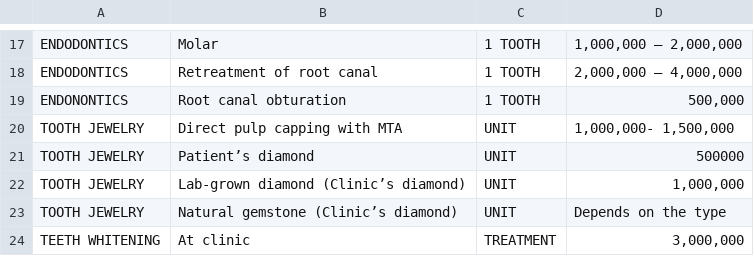
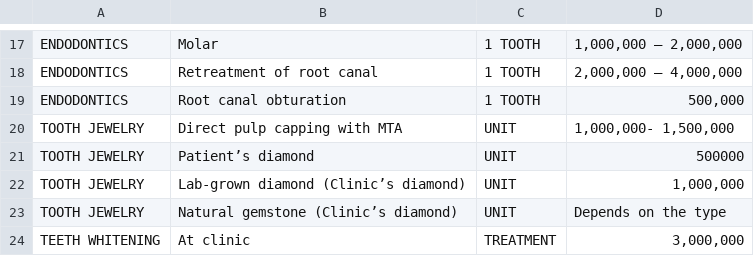
Before and after one commit to thuantran2704/emis, a CSV file: public/emisdental-pricelist.csv, drawn as a sheet; only a part is shown, gaps mark what is left out.

Commit message:
fix price list entry

```diff
--- a/public/emisdental-pricelist.csv
+++ b/public/emisdental-pricelist.csv
@@ -18,3 +18,3 @@ ENDODONTICS,Molar,1 TOOTH,"1,000,000 – 2,000,000"
 ENDODONTICS,Retreatment of root canal,1 TOOTH,"2,000,000 – 4,000,000"
-ENDONONTICS,Root canal obturation,1 TOOTH,"500,000"
+ENDODONTICS,Root canal obturation,1 TOOTH,"500,000"
 TOOTH JEWELRY,Direct pulp capping with MTA,UNIT, "1,000,000- 1,500,000"
```
